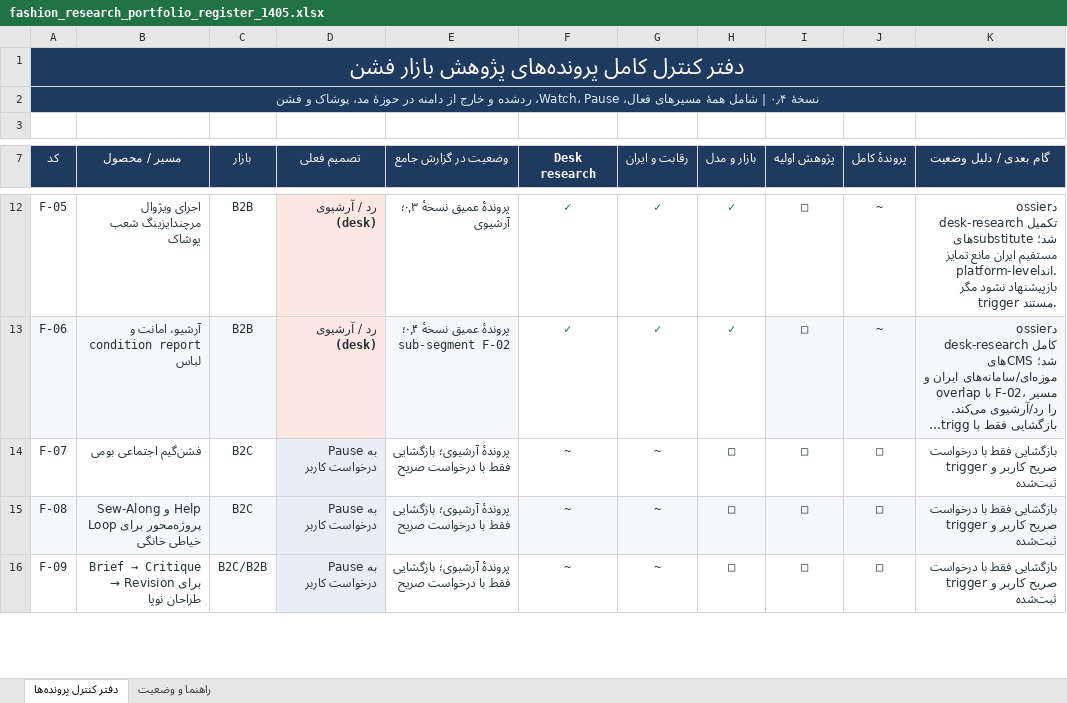
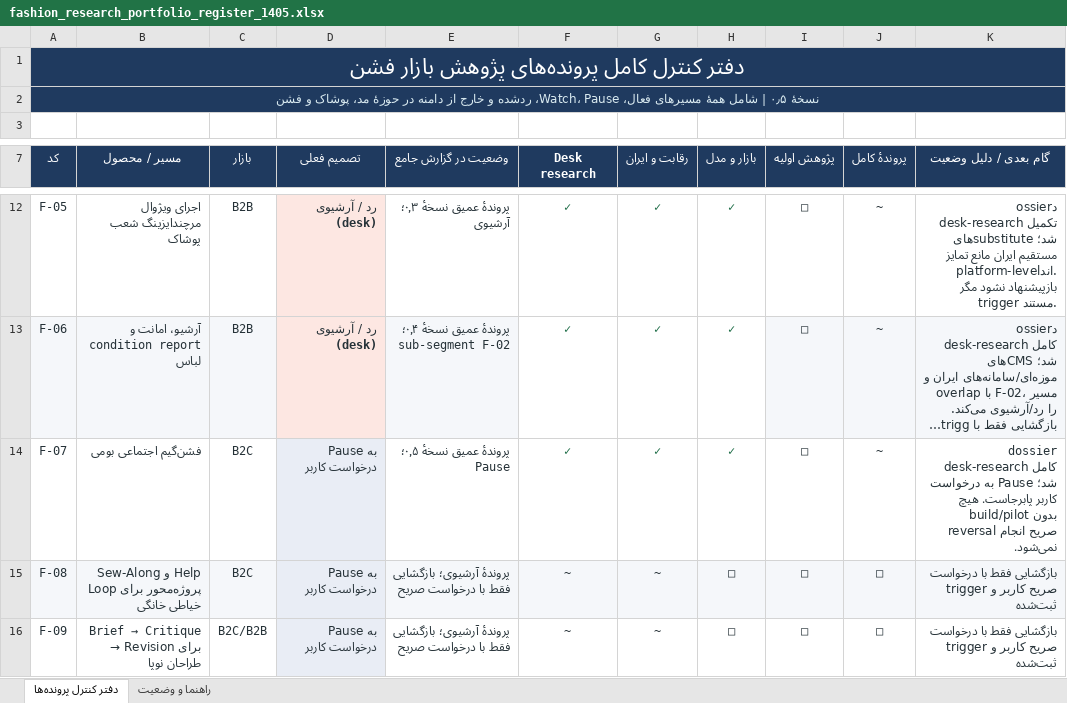
Before and after one commit to soheilsss12/research, an Excel workbook: reports/fashion_research_portfolio_register_1405.xlsx, sheet دفتر کنترل پرونده‌ها, drawn as a sheet; only a part is shown, gaps mark what is left out; long unchanged cells end in …; values as stored, in another font and other column widths than the file's, no borders; table styles not drawn; the diff names each change by its address in the sheet, - before the commit and + after, or states it on an @@ line.

Commit message:
Add F-07 social fashion game research dossier

```diff
--- a/reports/fashion_research_portfolio_register_1405.xlsx (sheet دفتر کنترل پرونده‌ها)
+++ b/reports/fashion_research_portfolio_register_1405.xlsx (sheet دفتر کنترل پرونده‌ها)
-A2 (کد): نسخهٔ ۰٫۴ | شامل…
+A2 (کد): نسخهٔ ۰٫۵ | شامل…
-E14 (وضعیت در گزارش جامع): پروندهٔ آرشیوی؛ بازگشایی فقط با درخواست صریح
+E14 (وضعیت در گزارش جامع): پروندهٔ عمیق نسخهٔ ۰٫۵؛ Pause
-F14 (Desk research): ~
+F14 (Desk research): ✓
@@ F14:H14 bold: off → on, text colour: #263238 → #1B6B45 @@
-G14 (رقابت و ایران): ~
+G14 (رقابت و ایران): ✓
-H14 (بازار و مدل): □
+H14 (بازار و مدل): ✓
-J14 (پروندهٔ کامل): □
+J14 (پروندهٔ کامل): ~
-K14 (گام بعدی / دلیل وضعیت): بازگشایی فقط با درخواست صریح کاربر و trigger ثبت‌شده
+K14 (گام بعدی / دلیل وضعیت): dossier desk-research کامل شد؛ Pause به درخواست کاربر پابرجاست. هیچ build/pilot بدون reversal صریح انجام نمی‌شود.
```
Also changed, not shown: 5 other files.
